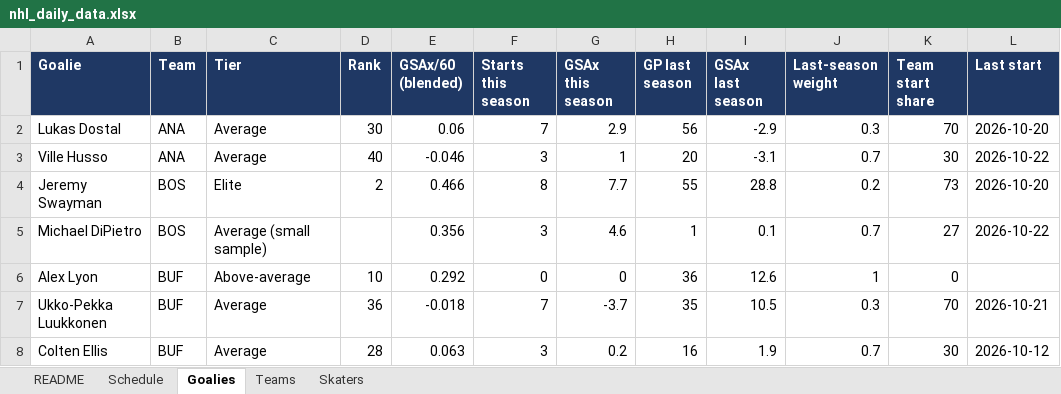
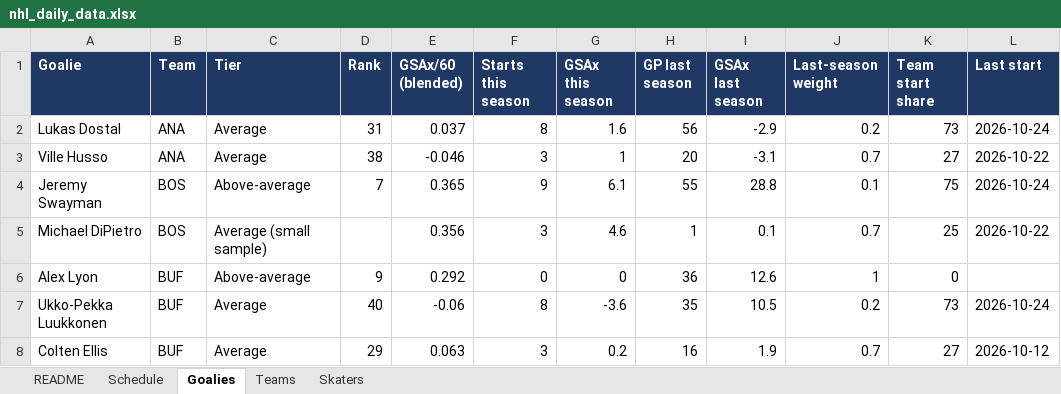
Before and after one commit to vimmer77/nhl-data, an Excel workbook: output/nhl_daily_data.xlsx, sheet Goalies, drawn as a sheet; only a part is shown; values as stored, in another font and other column widths than the file's, no borders; the diff covers the shown part only; the diff names each change by its address in the sheet, - before the commit and + after, or states it on an @@ line.

```diff
--- a/output/nhl_daily_data.xlsx (sheet Goalies)
+++ b/output/nhl_daily_data.xlsx (sheet Goalies)
-D2 (Rank): 30
+D2 (Rank): 31
-E2 (GSAx/60 (blended)): 0.06
+E2 (GSAx/60 (blended)): 0.037
-F2 (Starts this season): 7
+F2 (Starts this season): 8
-G2 (GSAx this season): 2.9
+G2 (GSAx this season): 1.6
-J2 (Last-season weight): 0.3
+J2 (Last-season weight): 0.2
-K2 (Team start share): 70
+K2 (Team start share): 73
-L2 (Last start): 2026-10-20
+L2 (Last start): 2026-10-24
-D3 (Rank): 40
+D3 (Rank): 38
-K3 (Team start share): 30
+K3 (Team start share): 27
-C4 (Tier): Elite
+C4 (Tier): Above-average
-D4 (Rank): 2
+D4 (Rank): 7
-E4 (GSAx/60 (blended)): 0.466
+E4 (GSAx/60 (blended)): 0.365
-F4 (Starts this season): 8
+F4 (Starts this season): 9
-G4 (GSAx this season): 7.7
+G4 (GSAx this season): 6.1
-J4 (Last-season weight): 0.2
+J4 (Last-season weight): 0.1
-K4 (Team start share): 73
+K4 (Team start share): 75
-L4 (Last start): 2026-10-20
+L4 (Last start): 2026-10-24
-K5 (Team start share): 27
+K5 (Team start share): 25
-D6 (Rank): 10
+D6 (Rank): 9
-D7 (Rank): 36
+D7 (Rank): 40
-E7 (GSAx/60 (blended)): -0.018
+E7 (GSAx/60 (blended)): -0.06
-F7 (Starts this season): 7
+F7 (Starts this season): 8
-G7 (GSAx this season): -3.7
+G7 (GSAx this season): -3.6
-J7 (Last-season weight): 0.3
+J7 (Last-season weight): 0.2
-K7 (Team start share): 70
+K7 (Team start share): 73
-L7 (Last start): 2026-10-21
+L7 (Last start): 2026-10-24
-D8 (Rank): 28
+D8 (Rank): 29
-K8 (Team start share): 30
+K8 (Team start share): 27
```
Also changed, not shown: 1 added row, 1 removed row and 181 edited cells elsewhere in this sheet, sheet Skaters, sheet Schedule, sheet Teams, sheet README, 11 other files.
